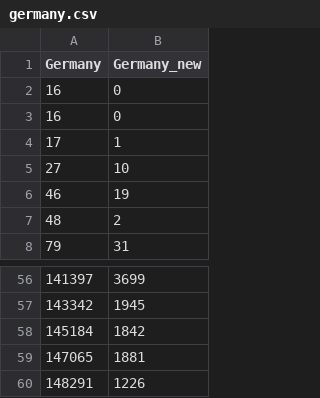
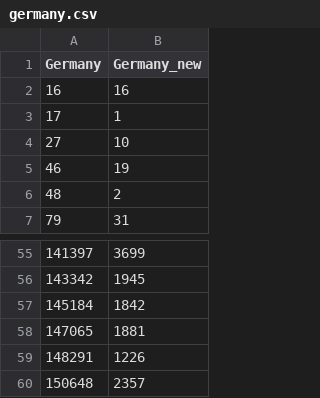
Before and after one commit to raynium/Covid19predict, a CSV file: visualisation/germany.csv, drawn as a sheet; only a part is shown, gaps mark what is left out.

```diff
--- a/visualisation/germany.csv
+++ b/visualisation/germany.csv
@@ -1,4 +1,3 @@
 Germany,Germany_new
-16,0
-16,0
+16,16
 17,1
@@ -60 +59,2 @@
 148291,1226
+150648,2357
```
Also changed, not shown: daraPreProcess/historyfigures.csv, visualisation/italy.csv, 6 other files.
